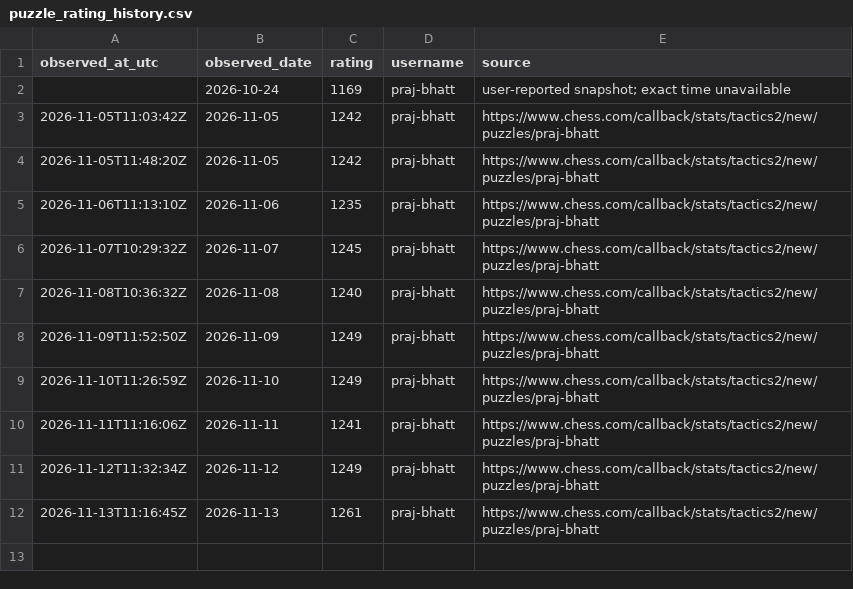
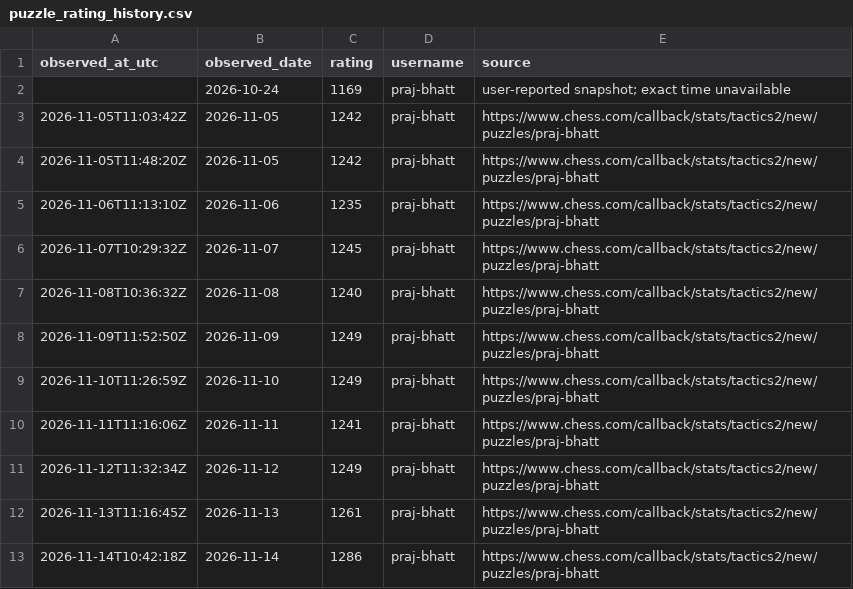
Before and after one commit to praj-bhatt/chesstracker, a CSV file: data/puzzle_rating_history.csv, drawn as a sheet.

```diff
--- a/data/puzzle_rating_history.csv
+++ b/data/puzzle_rating_history.csv
@@ -12 +12,2 @@ observed_at_utc,observed_date,rating,username,source
 2026-11-13T11:16:45Z,2026-11-13,1261,praj-bhatt,https://www.chess.com/callback/stats/tactics2/new/puzzles/praj-bhatt
+2026-11-14T10:42:18Z,2026-11-14,1286,praj-bhatt,https://www.chess.com/callback/stats/tactics2/new/puzzles/praj-bhatt
```
Also changed, not shown: 2 other files.
